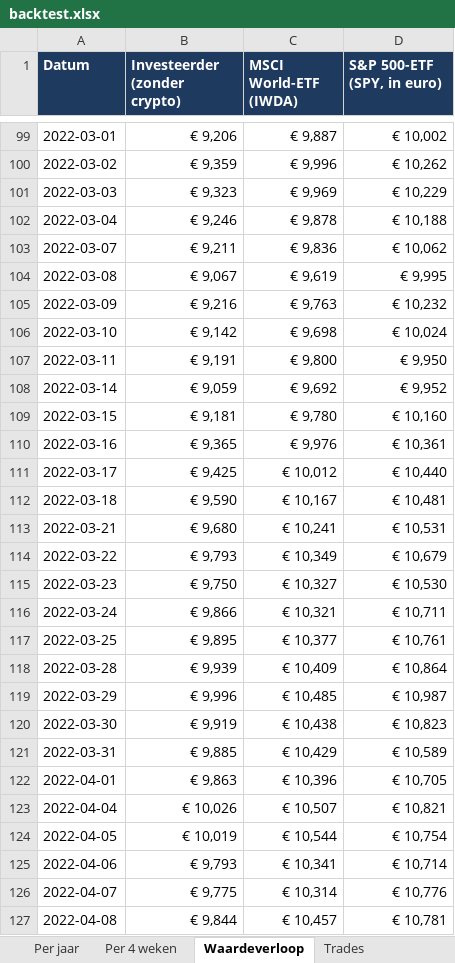
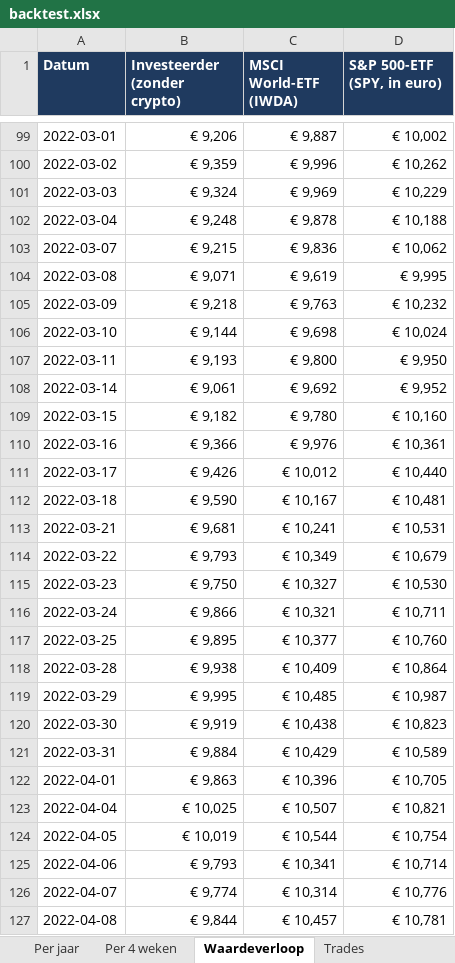
Before and after one commit to Sewpersonic/trend-agent, an Excel workbook: backtest/controle-zonder-crypto/backtest.xlsx, sheet Waardeverloop, drawn as a sheet; only a part is shown, gaps mark what is left out; values as stored, in another font and other column widths than the file's, no borders; the diff covers the shown part only; the diff names each change by its address in the sheet, - before the commit and + after, or states it on an @@ line.

```diff
--- a/backtest/controle-zonder-crypto/backtest.xlsx (sheet Waardeverloop)
+++ b/backtest/controle-zonder-crypto/backtest.xlsx (sheet Waardeverloop)
-B101 (Investeerder (zonder crypto)): € 9,323
+B101 (Investeerder (zonder crypto)): € 9,324
-B102 (Investeerder (zonder crypto)): € 9,246
+B102 (Investeerder (zonder crypto)): € 9,248
-B103 (Investeerder (zonder crypto)): € 9,211
+B103 (Investeerder (zonder crypto)): € 9,215
-B104 (Investeerder (zonder crypto)): € 9,067
+B104 (Investeerder (zonder crypto)): € 9,071
-B105 (Investeerder (zonder crypto)): € 9,216
+B105 (Investeerder (zonder crypto)): € 9,218
-B106 (Investeerder (zonder crypto)): € 9,142
+B106 (Investeerder (zonder crypto)): € 9,144
-B107 (Investeerder (zonder crypto)): € 9,191
+B107 (Investeerder (zonder crypto)): € 9,193
-B108 (Investeerder (zonder crypto)): € 9,059
+B108 (Investeerder (zonder crypto)): € 9,061
-B109 (Investeerder (zonder crypto)): € 9,181
+B109 (Investeerder (zonder crypto)): € 9,182
-B110 (Investeerder (zonder crypto)): € 9,365
+B110 (Investeerder (zonder crypto)): € 9,366
-B111 (Investeerder (zonder crypto)): € 9,425
+B111 (Investeerder (zonder crypto)): € 9,426
-B113 (Investeerder (zonder crypto)): € 9,680
+B113 (Investeerder (zonder crypto)): € 9,681
-D117 (S&P 500-ETF (SPY, in euro)): € 10,761
+D117 (S&P 500-ETF (SPY, in euro)): € 10,760
-B118 (Investeerder (zonder crypto)): € 9,939
+B118 (Investeerder (zonder crypto)): € 9,938
-B119 (Investeerder (zonder crypto)): € 9,996
+B119 (Investeerder (zonder crypto)): € 9,995
-B121 (Investeerder (zonder crypto)): € 9,885
+B121 (Investeerder (zonder crypto)): € 9,884
-B123 (Investeerder (zonder crypto)): € 10,026
+B123 (Investeerder (zonder crypto)): € 10,025
-B126 (Investeerder (zonder crypto)): € 9,775
+B126 (Investeerder (zonder crypto)): € 9,774
```
Also changed, not shown: 1171 edited cells elsewhere in this sheet, sheet Trades, sheet Samenvatting, sheet Per jaar, sheet Per 4 weken, backtest/controle-alleen-etf/backtest.xlsx, backtest/investeerder/backtest.xlsx, 9 other files.
